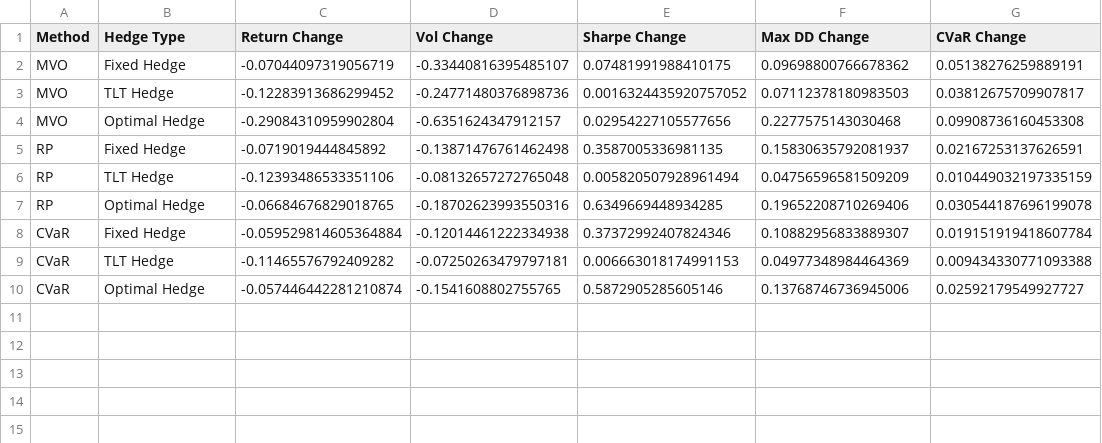
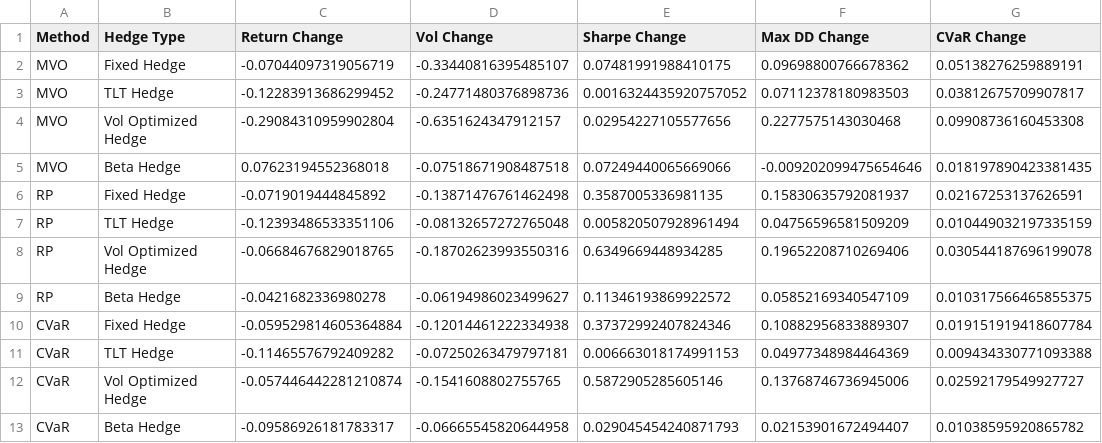
Before and after one commit to sahilnay/crypto-final-project-trad-crypto-assets, a CSV file: 5_portfolio_optimization/outputs/tables/hedging_effectiveness.csv, drawn as a sheet.

```diff
--- a/5_portfolio_optimization/outputs/tables/hedging_effectiveness.csv
+++ b/5_portfolio_optimization/outputs/tables/hedging_effectiveness.csv
@@ -3,8 +3,11 @@ MVO,Fixed Hedge,-0.07044097319056719,-0.33440816395485107,0.07481991988410175,0.
 MVO,TLT Hedge,-0.12283913686299452,-0.24771480376898736,0.0016324435920757052,0.07112378180983503,0.03812675709907817
-MVO,Optimal Hedge,-0.29084310959902804,-0.6351624347912157,0.02954227105577656,0.2277575143030468,0.09908736160453308
+MVO,Vol Optimized Hedge,-0.29084310959902804,-0.6351624347912157,0.02954227105577656,0.2277575143030468,0.09908736160453308
+MVO,Beta Hedge,0.07623194552368018,-0.07518671908487518,0.07249440065669066,-0.009202099475654646,0.018197890423381435
 RP,Fixed Hedge,-0.0719019444845892,-0.13871476761462498,0.3587005336981135,0.15830635792081937,0.02167253137626591
 RP,TLT Hedge,-0.12393486533351106,-0.08132657272765048,0.005820507928961494,0.04756596581509209,0.010449032197335159
-RP,Optimal Hedge,-0.06684676829018765,-0.18702623993550316,0.6349669448934285,0.19652208710269406,0.030544187696199078
+RP,Vol Optimized Hedge,-0.06684676829018765,-0.18702623993550316,0.6349669448934285,0.19652208710269406,0.030544187696199078
+RP,Beta Hedge,-0.0421682336980278,-0.06194986023499627,0.11346193869922572,0.05852169340547109,0.010317566465855375
 CVaR,Fixed Hedge,-0.059529814605364884,-0.12014461222334938,0.37372992407824346,0.10882956833889307,0.019151919418607784
 CVaR,TLT Hedge,-0.11465576792409282,-0.07250263479797181,0.006663018174991153,0.04977348984464369,0.009434330771093388
-CVaR,Optimal Hedge,-0.057446442281210874,-0.1541608802755765,0.5872905285605146,0.13768746736945006,0.02592179549927727
+CVaR,Vol Optimized Hedge,-0.057446442281210874,-0.1541608802755765,0.5872905285605146,0.13768746736945006,0.02592179549927727
+CVaR,Beta Hedge,-0.09586926181783317,-0.06665545820644958,0.029045454240871793,0.02153901672494407,0.01038595920865782
```
Also changed, not shown: 5_portfolio_optimization/outputs/tables/hedged_crypto_performance.csv, 6 other files.
